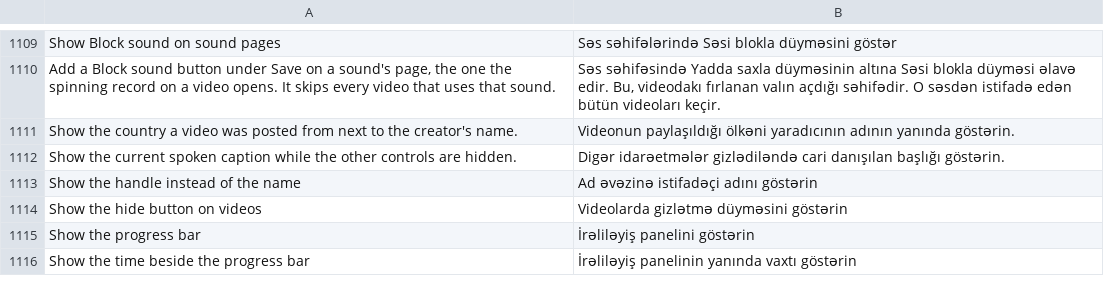
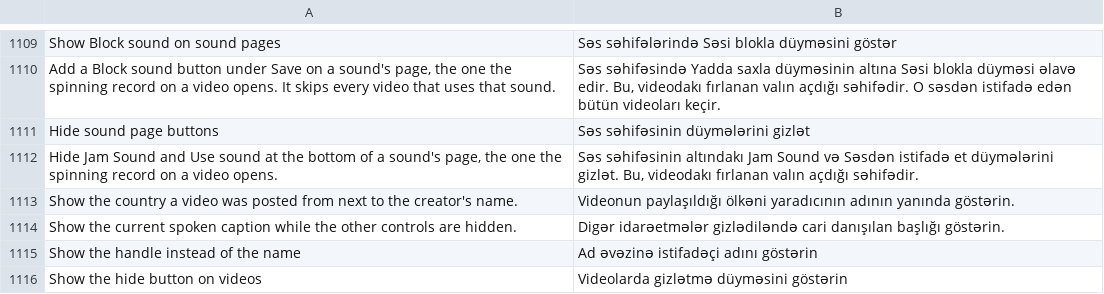
Before and after one commit to SysAdminDoc/HushFeed, a TSV file: extensions/tiktok/src/main/l10n/az.tsv, drawn as a sheet; only a part is shown, gaps mark what is left out; the shorter side is filled out with more unchanged rows.

```diff
--- a/extensions/tiktok/src/main/l10n/az.tsv
+++ b/extensions/tiktok/src/main/l10n/az.tsv
@@ -1110,2 +1110,4 @@ Show Block sound on sound pages	Səs səhifələrində Səsi blokla düyməsini
 Add a Block sound button under Save on a sound's page, the one the spinning record on a video opens. It skips every video that uses that sound.	Səs səhifəsində Yadda saxla düyməsinin altına Səsi blokla düyməsi əlavə edir. Bu, videodakı fırlanan valın açdığı səhifədir. O səsdən istifadə edən bütün videoları keçir.
+Hide sound page buttons	Səs səhifəsinin düymələrini gizlət
+Hide Jam Sound and Use sound at the bottom of a sound's page, the one the spinning record on a video opens.	Səs səhifəsinin altındakı Jam Sound və Səsdən istifadə et düymələrini gizlət. Bu, videodakı fırlanan valın açdığı səhifədir.
 Show the country a video was posted from next to the creator's name.	Videonun paylaşıldığı ölkəni yaradıcının adının yanında göstərin.
```
Also changed, not shown: extensions/tiktok/src/main/l10n/ar.tsv, extensions/tiktok/src/main/l10n/bg.tsv, 37 other files.
